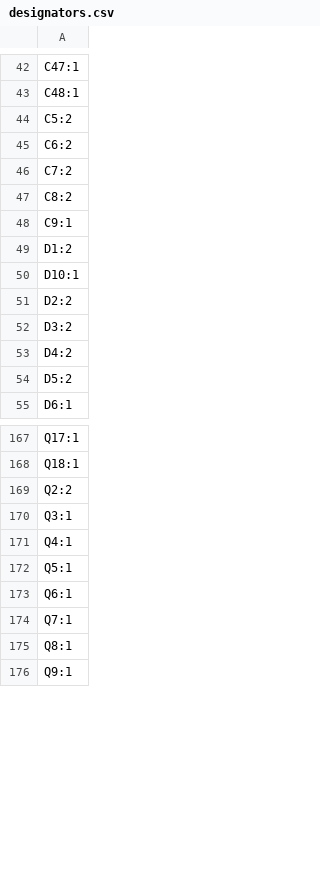
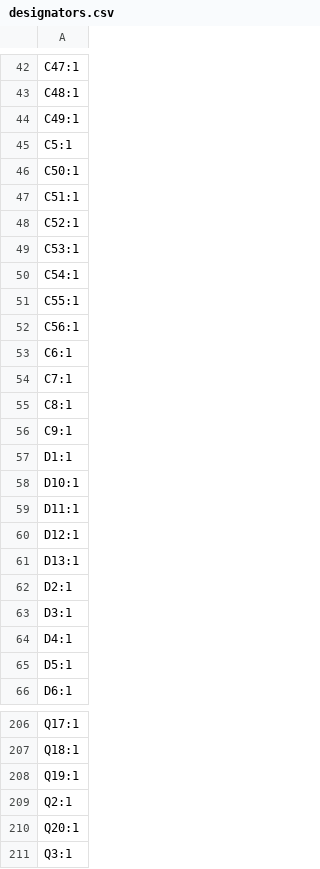
Before and after one commit to williamthayer/DaisyBoards, a CSV file: PaneledKit/production/designators.csv, drawn as a sheet; only a part is shown, gaps mark what is left out; the shorter side is filled out with more unchanged rows; the diff covers the shown part only.

```diff
--- a/PaneledKit/production/designators.csv
+++ b/PaneledKit/production/designators.csv
@@ -43,13 +43,24 @@ C47:1
 C48:1
-C5:2
-C6:2
-C7:2
-C8:2
+C49:1
+C5:1
+C50:1
+C51:1
+C52:1
+C53:1
+C54:1
+C55:1
+C56:1
+C6:1
+C7:1
+C8:1
 C9:1
-D1:2
+D1:1
 D10:1
-D2:2
-D3:2
-D4:2
-D5:2
+D11:1
+D12:1
+D13:1
+D2:1
+D3:1
+D4:1
+D5:1
 D6:1
@@ -168,3 +207,5 @@ Q17:1
 Q18:1
-Q2:2
+Q19:1
+Q2:1
+Q20:1
 Q3:1
```
Also changed, not shown: 57 added rows and 60 edited cells elsewhere in this file, PaneledKit/production/bom.csv, PaneledKit/production/positions.csv, 15 other files.
